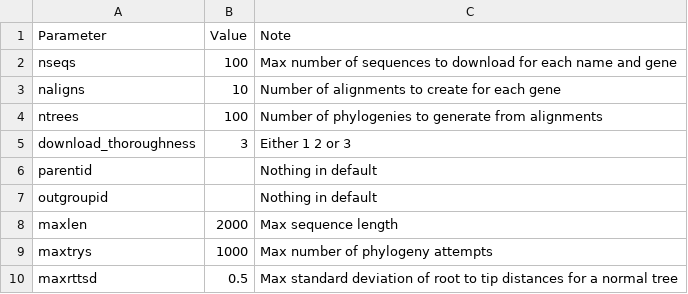
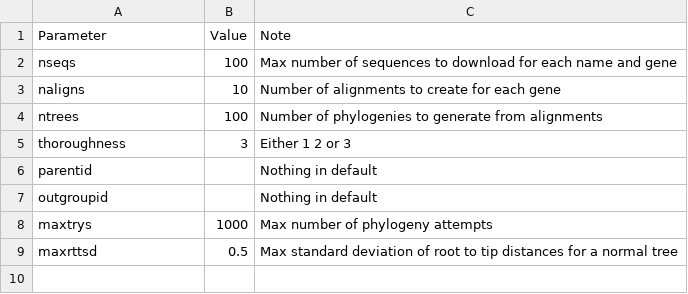
Before and after one commit to DomBennett/pG-lt, a CSV file: mpe/parameters.csv, drawn as a sheet.

Commit message:
Added minlen and maxlen parameters to gene_parameters.csv, no longer determined globally.
I renamed some other parameters in the process.

```diff
--- a/mpe/parameters.csv
+++ b/mpe/parameters.csv
@@ -4,6 +4,5 @@ naligns,10,Number of alignments to create for each gene
 ntrees,100,Number of phylogenies to generate from alignments
-download_thoroughness,3,Either 1 2 or 3
+thoroughness,3,Either 1 2 or 3
 parentid,,Nothing in default
 outgroupid,,Nothing in default
-maxlen,2000,Max sequence length
 maxtrys,1000,Max number of phylogeny attempts
```
Also changed, not shown: mpe/gene_parameters.csv, 3 other files.
